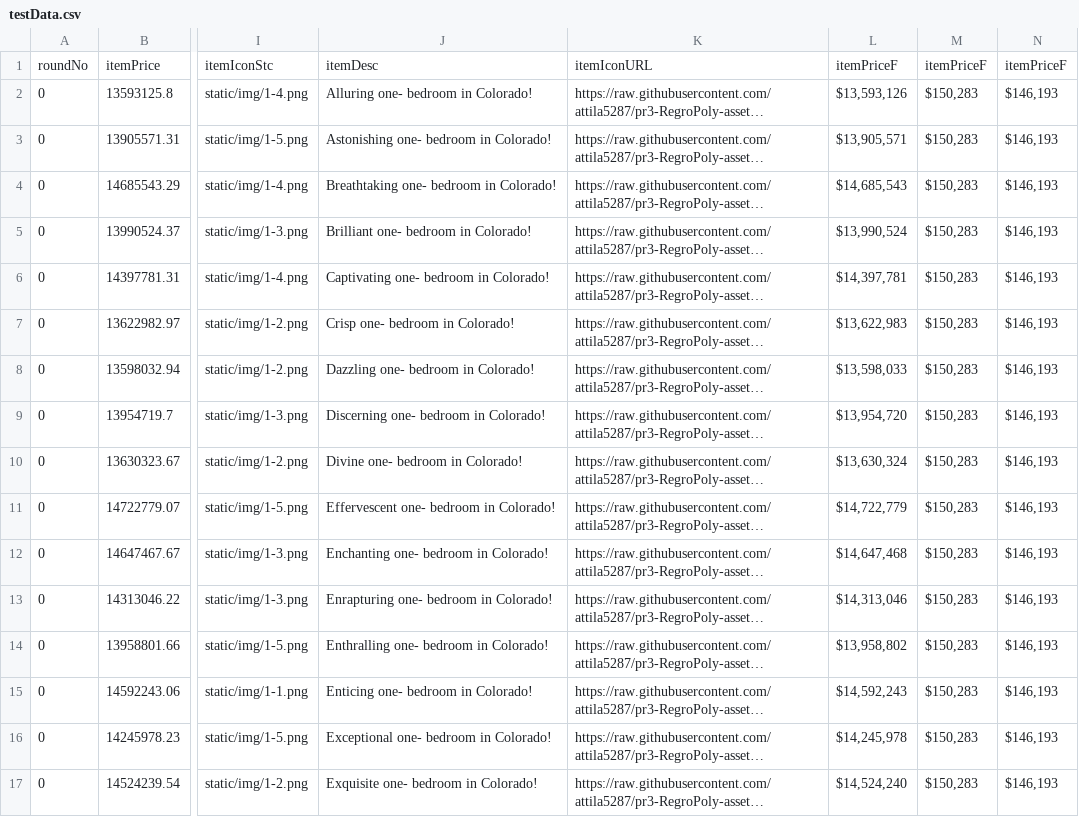
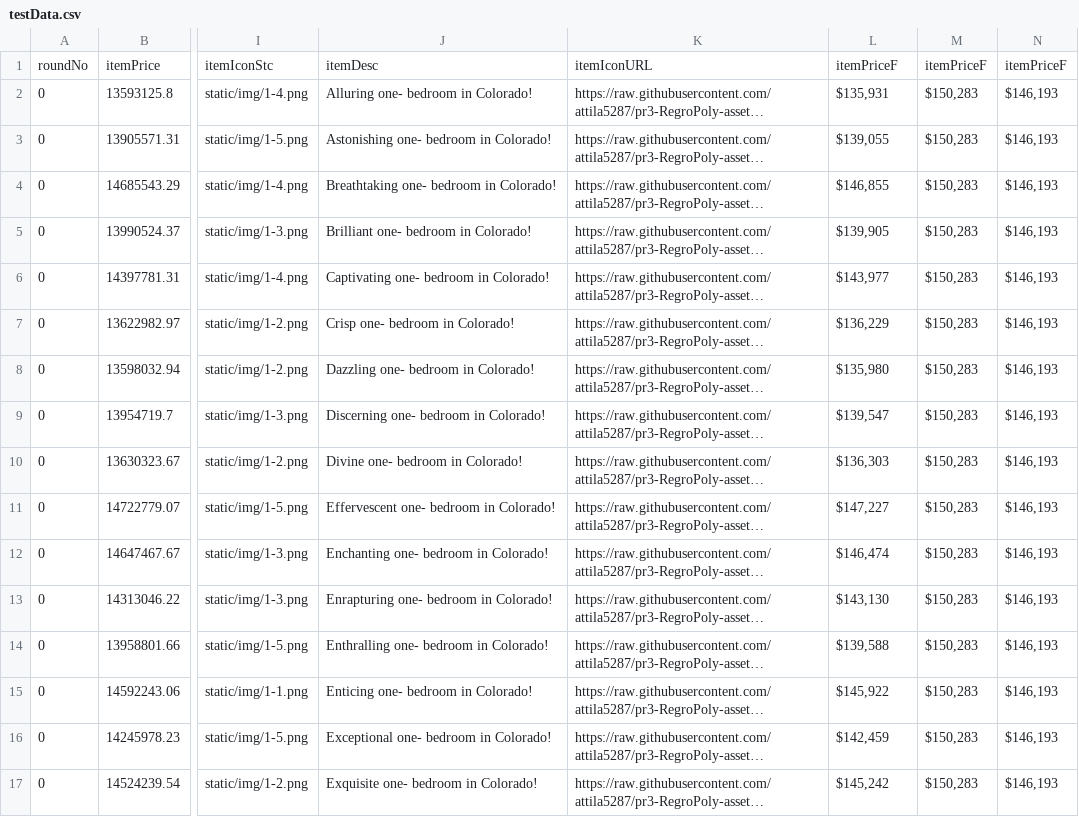
Before and after one commit to attila5287/regropoly-img, a CSV file: testData.csv, drawn as a sheet; only a part is shown, gaps mark what is left out; long unchanged cells end in …; the diff names each change by its address in the sheet, - before the commit and + after, or states it on an @@ line.

Commit message:
fix itemPrice

```diff
--- a/testData.csv
+++ b/testData.csv
-L2: $13,593,126
+L2: $135,931
-L3: $13,905,571
+L3: $139,055
-L4: $14,685,543
+L4: $146,855
-L5: $13,990,524
+L5: $139,905
-L6: $14,397,781
+L6: $143,977
-L7: $13,622,983
+L7: $136,229
-L8: $13,598,033
+L8: $135,980
-L9: $13,954,720
+L9: $139,547
-L10: $13,630,324
+L10: $136,303
-L11: $14,722,779
+L11: $147,227
-L12: $14,647,468
+L12: $146,474
-L13: $14,313,046
+L13: $143,130
-L14: $13,958,802
+L14: $139,588
-L15: $14,592,243
+L15: $145,922
-L16: $14,245,978
+L16: $142,459
-L17: $14,524,240
+L17: $145,242
```
